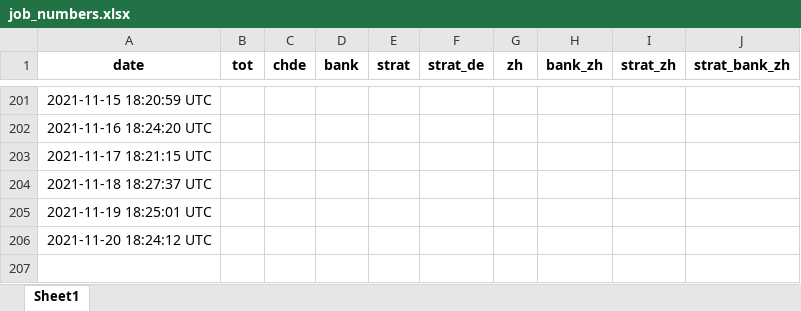
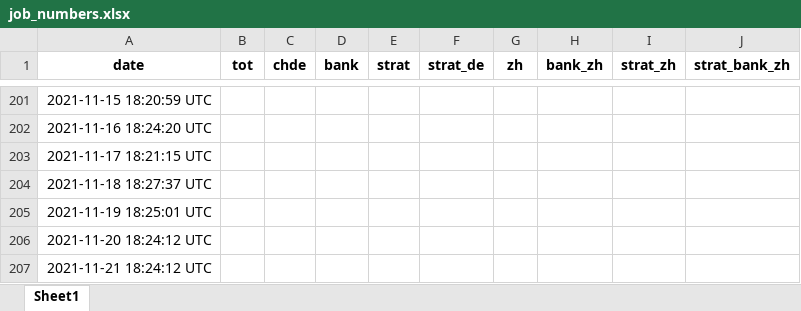
Before and after one commit to aledallas/watch-jobsch, an Excel workbook: job_numbers.xlsx, sheet Sheet1, drawn as a sheet; only a part is shown, gaps mark what is left out; values as stored, in another font and other column widths than the file's, no borders; the diff names each change by its address in the sheet, - before the commit and + after, or states it on an @@ line.

```diff
--- a/job_numbers.xlsx (sheet Sheet1)
+++ b/job_numbers.xlsx (sheet Sheet1)
+row 207: 2021-11-21 18:24:12 UTC
```
